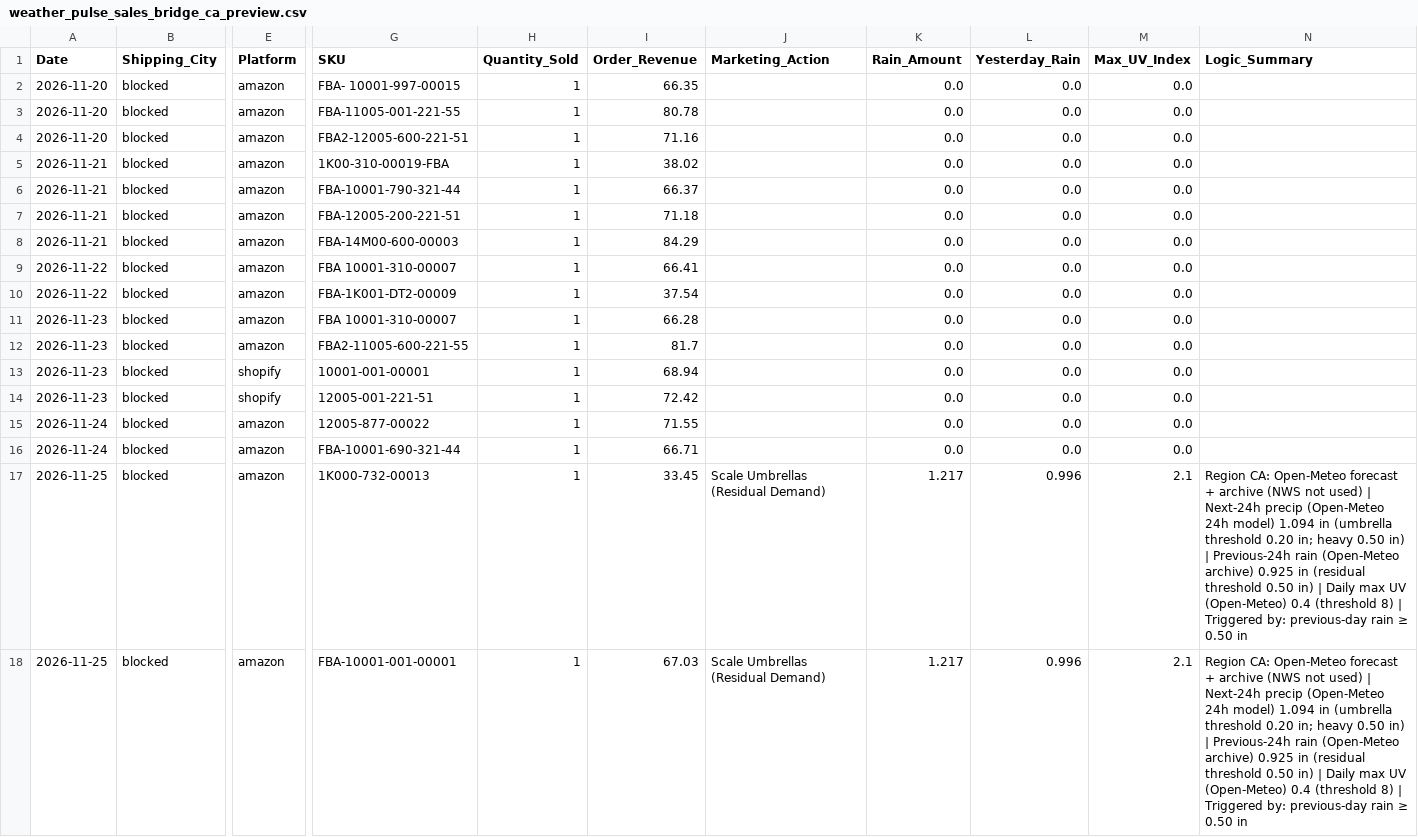
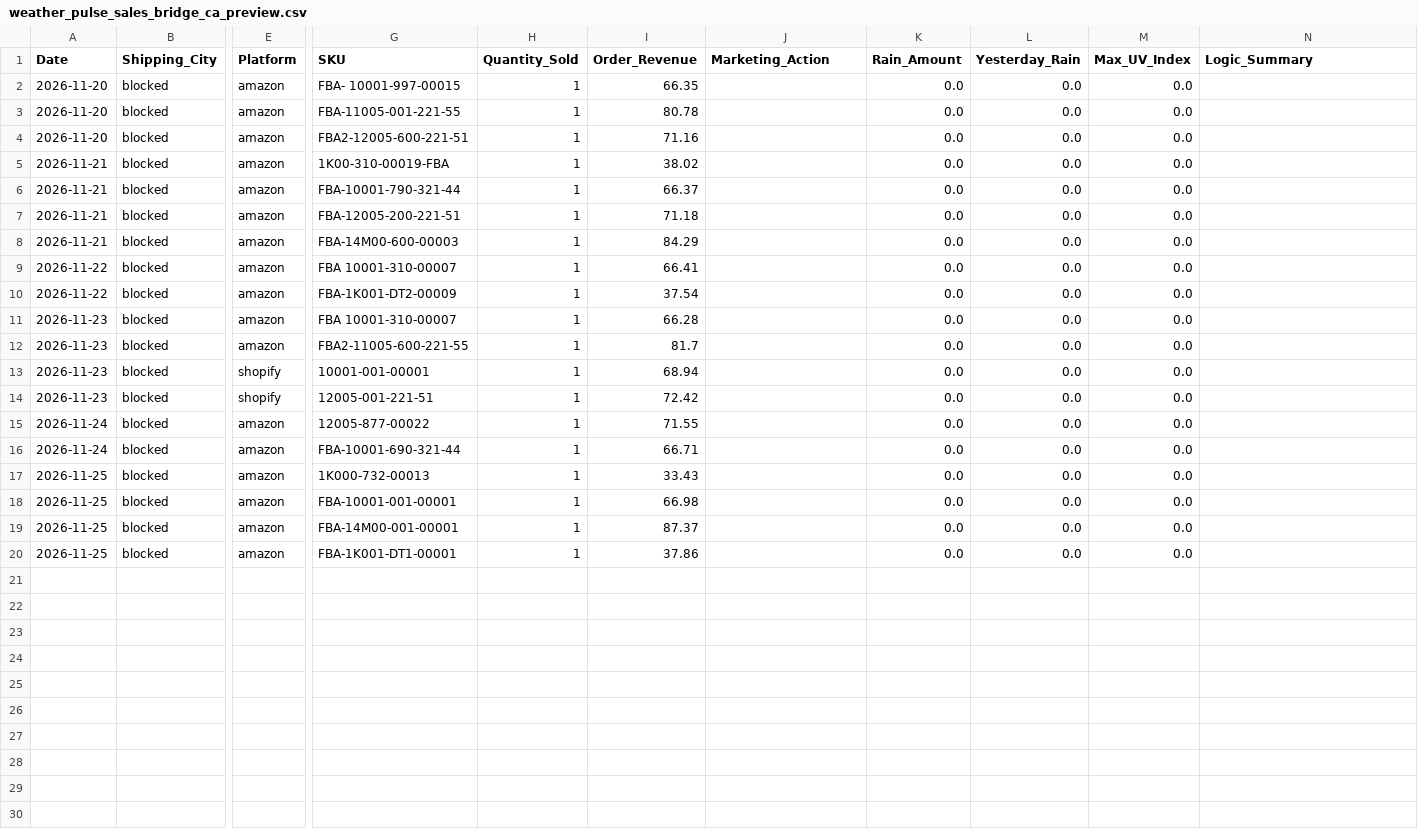
Before and after one commit to WeathermanInc/marketing-weather-engine, a CSV file: data/weather_pulse_sales_bridge_ca_preview.csv, drawn as a sheet; only a part is shown, gaps mark what is left out; rows hold the shown columns only; the diff names each change by its address in the sheet, - before the commit and + after, or states it on an @@ line.

```diff
--- a/data/weather_pulse_sales_bridge_ca_preview.csv
+++ b/data/weather_pulse_sales_bridge_ca_preview.csv
-I17 (Order_Revenue): 33.45
+I17 (Order_Revenue): 33.43
-J17:J18 (Marketing_Action): Scale Umbrellas (Residual Demand)
+J17:J18 (Marketing_Action): (empty)
-K17:K18 (Rain_Amount): 1.217
+K17:K18 (Rain_Amount): 0.0
-L17:L18 (Yesterday_Rain): 0.996
+L17:L18 (Yesterday_Rain): 0.0
-M17:M18 (Max_UV_Index): 2.1
+M17:M18 (Max_UV_Index): 0.0
-N17:N18 (Logic_Summary): Region CA: Open-Meteo forecast + archive (NWS not used) | Next-24h precip (Open-Meteo 24h model) 1.094 in (umbrella threshold 0.20 in; heavy 0.50 in) | Previous-24h rain (Open-Meteo archive) 0.925 in (residual threshold 0.50 in) | Daily max UV (Open-Meteo) 0.4 (threshold 8) | Triggered by: previous-day rain ≥ 0.50 in
+N17:N18 (Logic_Summary): (empty)
-I18 (Order_Revenue): 67.03
+I18 (Order_Revenue): 66.98
+row 19: 2026-11-25 | blocked | amazon | FBA-14M00-001-00001 | 1 | 87.37 |  | 0.0 | 0.0 | 0.0
+row 20: 2026-11-25 | blocked | amazon | FBA-1K001-DT1-00001 | 1 | 37.86 |  | 0.0 | 0.0 | 0.0
```
Also changed, not shown: data/city_sales_overlay.csv, data/weather_pulse_audit_ca_preview.csv, 6 other files.
